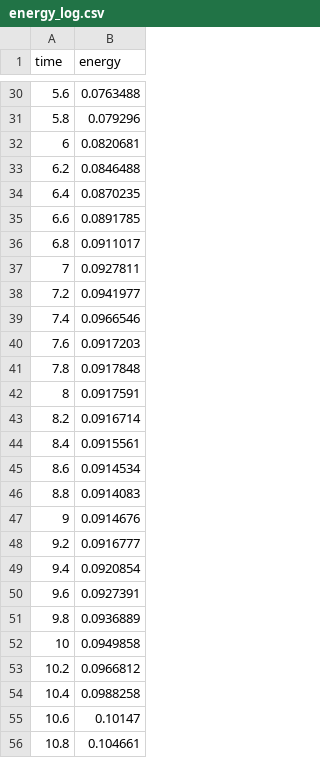
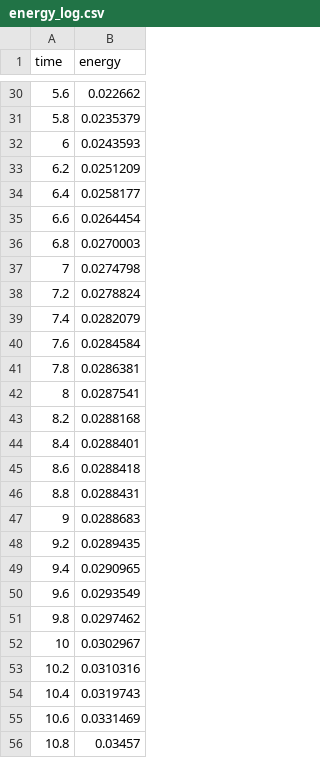
Before and after one commit to Sam-MARTis/Auxetic-MM-Simulation, a CSV file: CPP_Version/output/images/energy_log.csv, drawn as a sheet; only a part is shown, gaps mark what is left out; the diff covers the shown part only.

```diff
--- a/CPP_Version/output/images/energy_log.csv
+++ b/CPP_Version/output/images/energy_log.csv
@@ -30,27 +30,27 @@ time,energy
-5.6,0.0763488
-5.8,0.079296
-6,0.0820681
-6.2,0.0846488
-6.4,0.0870235
-6.6,0.0891785
-6.8,0.0911017
-7,0.0927811
-7.2,0.0941977
-7.4,0.0966546
-7.6,0.0917203
-7.8,0.0917848
-8,0.0917591
-8.2,0.0916714
-8.4,0.0915561
-8.6,0.0914534
-8.8,0.0914083
-9,0.0914676
-9.2,0.0916777
-9.4,0.0920854
-9.6,0.0927391
-9.8,0.0936889
-10,0.0949858
-10.2,0.0966812
-10.4,0.0988258
-10.6,0.10147
-10.8,0.104661
+5.6,0.022662
+5.8,0.0235379
+6,0.0243593
+6.2,0.0251209
+6.4,0.0258177
+6.6,0.0264454
+6.8,0.0270003
+7,0.0274798
+7.2,0.0278824
+7.4,0.0282079
+7.6,0.0284584
+7.8,0.0286381
+8,0.0287541
+8.2,0.0288168
+8.4,0.0288401
+8.6,0.0288418
+8.8,0.0288431
+9,0.0288683
+9.2,0.0289435
+9.4,0.0290965
+9.6,0.0293549
+9.8,0.0297462
+10,0.0302967
+10.2,0.0310316
+10.4,0.0319743
+10.6,0.0331469
+10.8,0.03457
```
Also changed, not shown: 48 edited cells elsewhere in this file, 42 other files.
